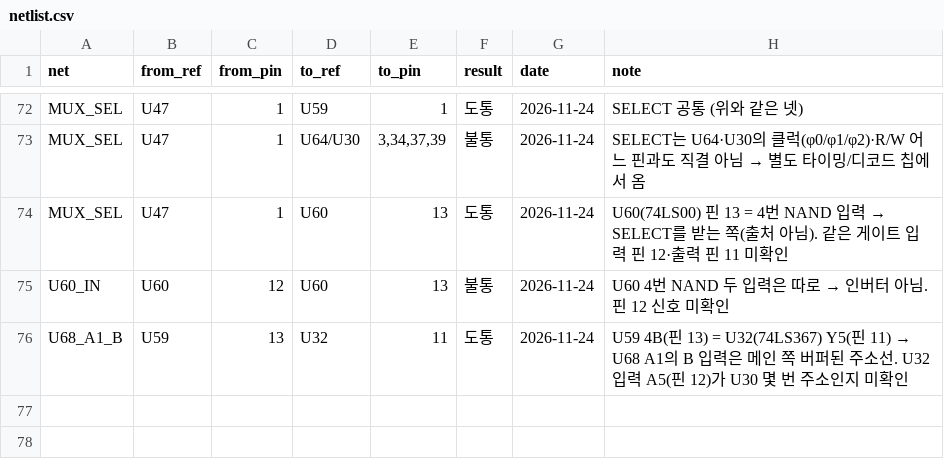
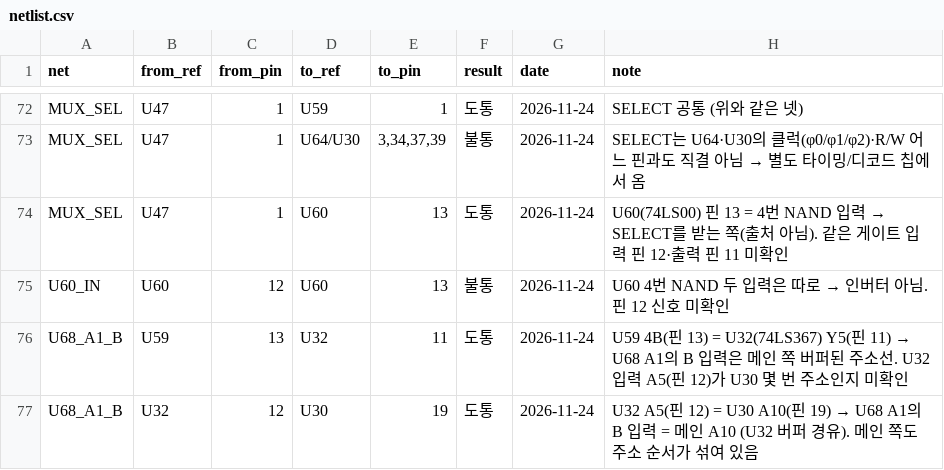
Before and after one commit to mildstorm/HART, a CSV file: data/netlist.csv, drawn as a sheet; only a part is shown, gaps mark what is left out; the diff names each change by its address in the sheet, - before the commit and + after, or states it on an @@ line.

Commit message:
netlist: U68 A1 B-side is main A10 via U32

```diff
--- a/data/netlist.csv
+++ b/data/netlist.csv
+row 77: U68_A1_B | U32 | 12 | U30 | 19 | 도통 | 2026-11-24 | U32 A5(핀 12) = U30 A10(핀 19) → U68 A1의 B 입력 = 메인 A10 (U32 버퍼 경유). 메인 쪽도 주소 순서가 섞여 있음
```
